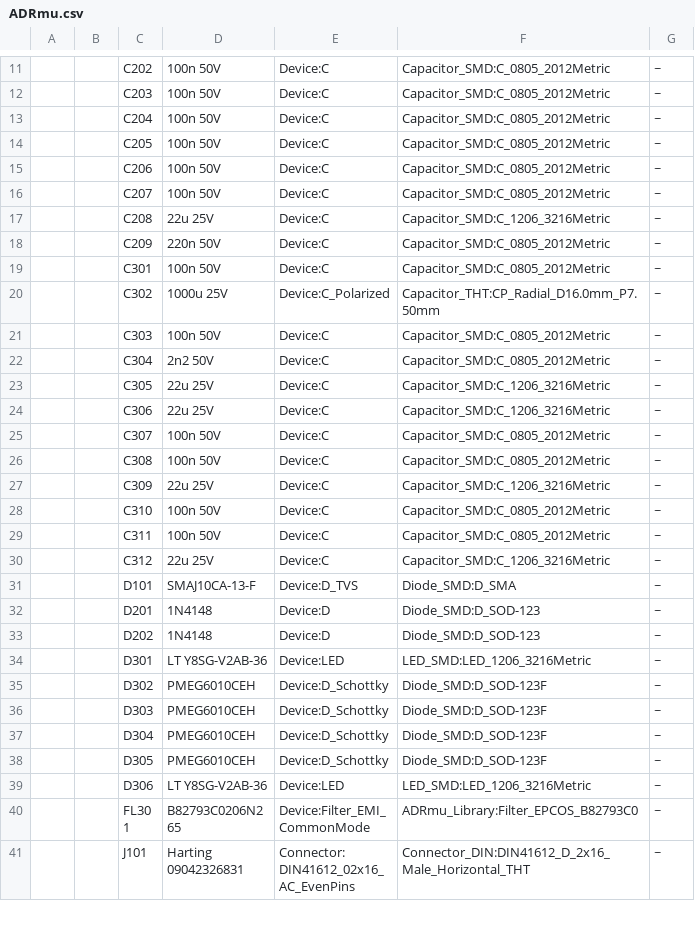
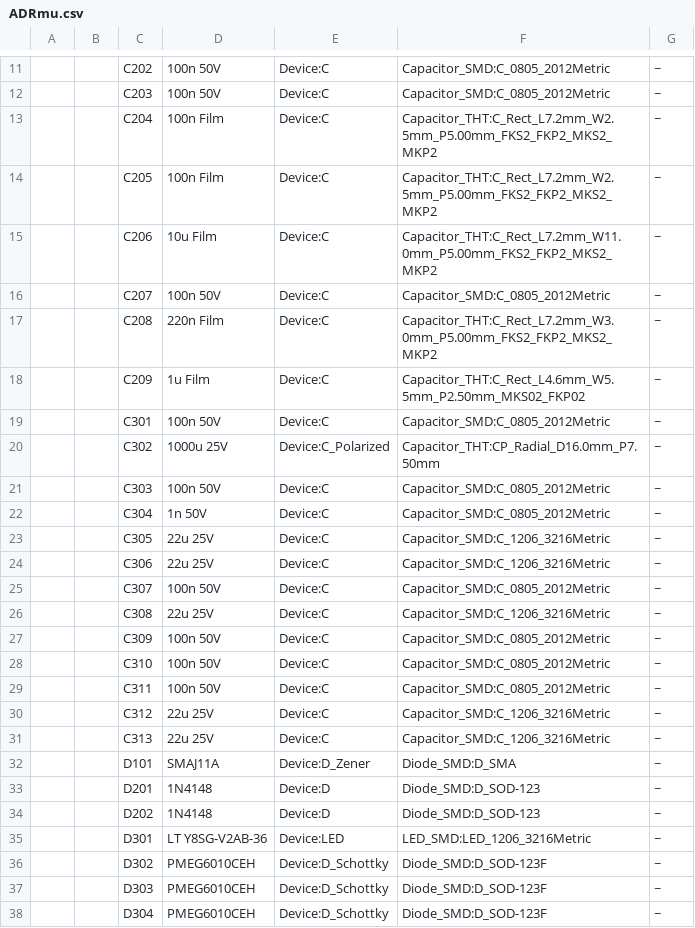
Before and after one commit to marcoreps/ADRmu, a CSV file: bom/ADRmu.csv, drawn as a sheet; only a part is shown, gaps mark what is left out; the shorter side is filled out with more unchanged rows; addresses are those after the commit; the diff covers the shown part only; the diff names each change by its address in the sheet, - before the commit and + after, or states it on an @@ line.

```diff
--- a/bom/ADRmu.csv
+++ b/bom/ADRmu.csv
-D13:D14: 100n 50V
+D13:D14: 100n Film
-F13:F14: Capacitor_SMD:C_0805_2012Metric
+F13:F14: Capacitor_THT:C_Rect_L7.2mm_W2.5mm_P5.00mm_FKS2_FKP2_MKS2_MKP2
-D15: 100n 50V
+D15: 10u Film
-F15: Capacitor_SMD:C_0805_2012Metric
+F15: Capacitor_THT:C_Rect_L7.2mm_W11.0mm_P5.00mm_FKS2_FKP2_MKS2_MKP2
-D17: 22u 25V
+D17: 220n Film
-F17: Capacitor_SMD:C_1206_3216Metric
+F17: Capacitor_THT:C_Rect_L7.2mm_W3.0mm_P5.00mm_FKS2_FKP2_MKS2_MKP2
-D18: 220n 50V
+D18: 1u Film
-F18: Capacitor_SMD:C_0805_2012Metric
+F18: Capacitor_THT:C_Rect_L4.6mm_W5.5mm_P2.50mm_MKS02_FKP02
-D22: 2n2 50V
+D22: 1n 50V
-D26: 100n 50V
+D26: 22u 25V
-F26: Capacitor_SMD:C_0805_2012Metric
+F26: Capacitor_SMD:C_1206_3216Metric
-D27: 22u 25V
+D27: 100n 50V
-F27: Capacitor_SMD:C_1206_3216Metric
+F27: Capacitor_SMD:C_0805_2012Metric
+row 31:  |  | C313 | 22u 25V | Device:C | Capacitor_SMD:C_1206_3216Metric | ~
-D32: SMAJ10CA-13-F
+D32: SMAJ11A
-E32: Device:D_TVS
+E32: Device:D_Zener
```
Also changed, not shown: 6 added rows, 9 removed rows, 29 edited cells and row numbers in column A elsewhere in this file, 22 other files.
